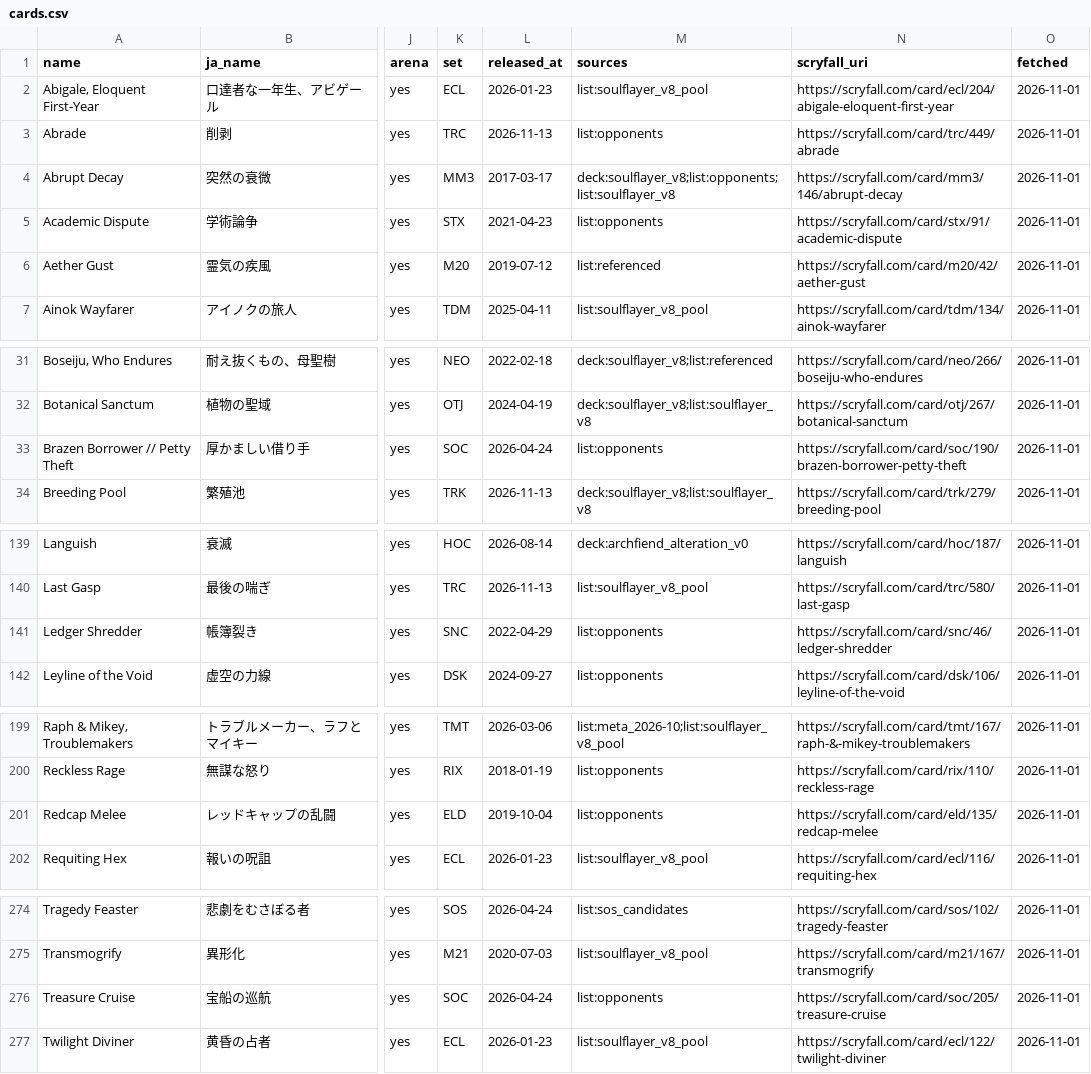
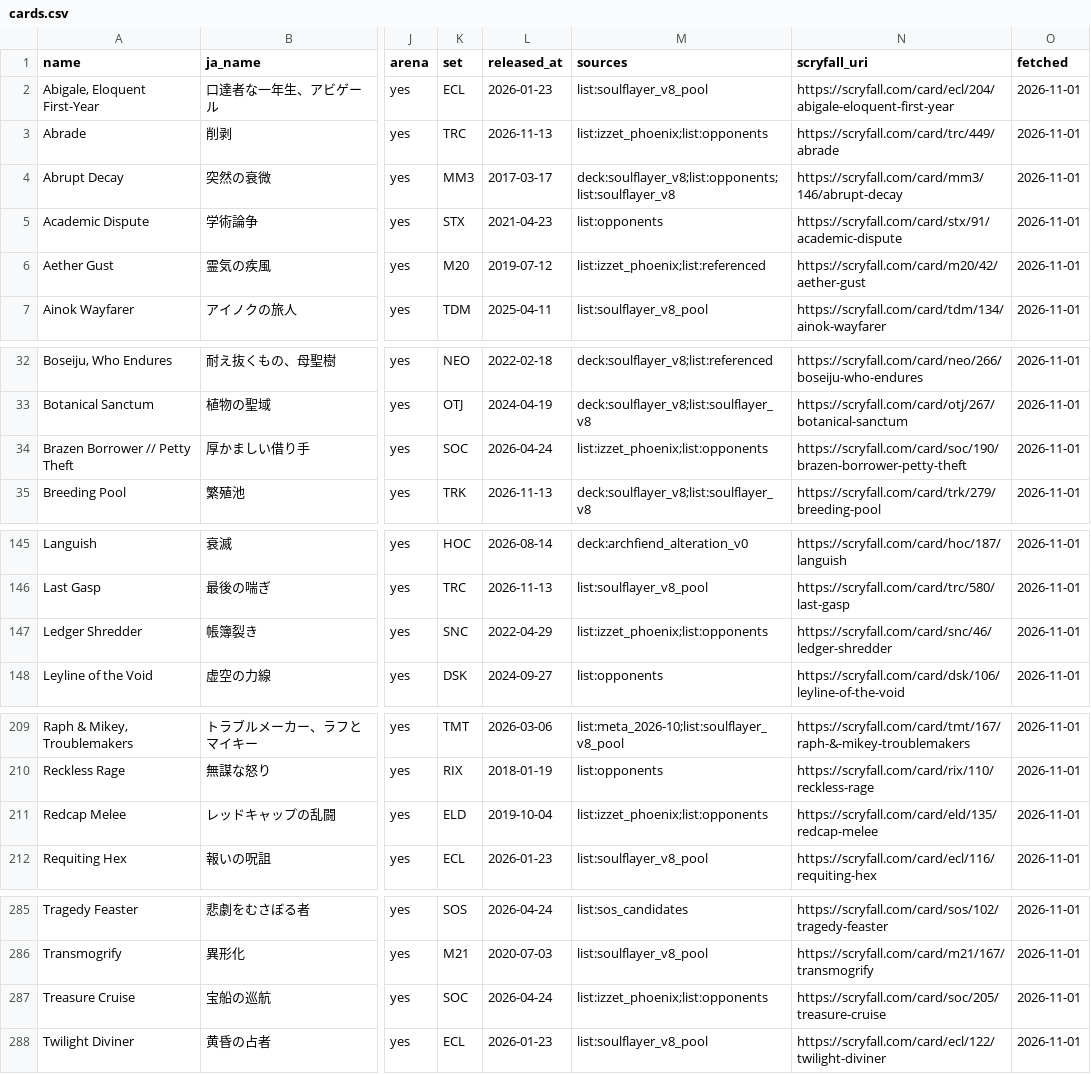
Before and after one commit to RTakayama1293/magic-the-gathering, a CSV file: oracle/cards.csv, drawn as a sheet; only a part is shown, gaps mark what is left out; addresses are those after the commit; the diff covers the shown part only; the diff names each change by its address in the sheet, - before the commit and + after, or states it on an @@ line.

```diff
--- a/oracle/cards.csv
+++ b/oracle/cards.csv
-M3 (sources): list:opponents
+M3 (sources): list:izzet_phoenix;list:opponents
-M6 (sources): list:referenced
+M6 (sources): list:izzet_phoenix;list:referenced
-M34 (sources): list:opponents
+M34 (sources): list:izzet_phoenix;list:opponents
-M147 (sources): list:opponents
+M147 (sources): list:izzet_phoenix;list:opponents
-M211 (sources): list:opponents
+M211 (sources): list:izzet_phoenix;list:opponents
-M287 (sources): list:opponents
+M287 (sources): list:izzet_phoenix;list:opponents
```
Also changed, not shown: 11 added rows and 3 edited cells elsewhere in this file, 3 other files.
